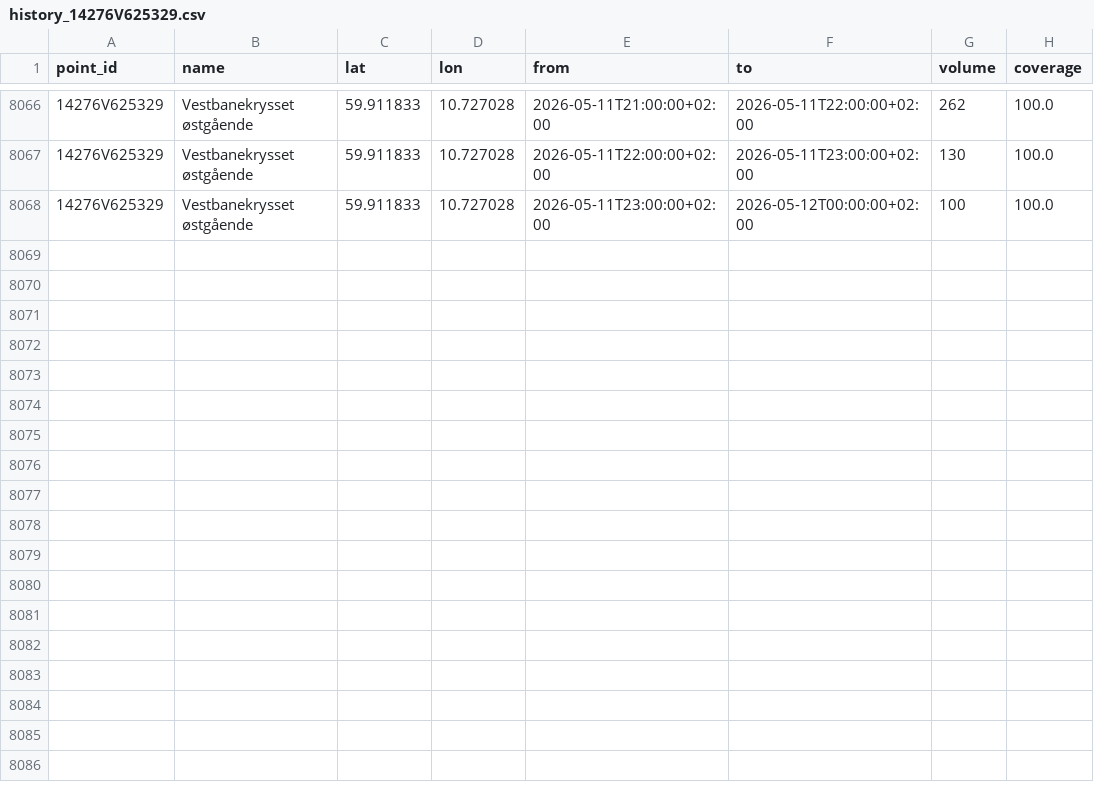
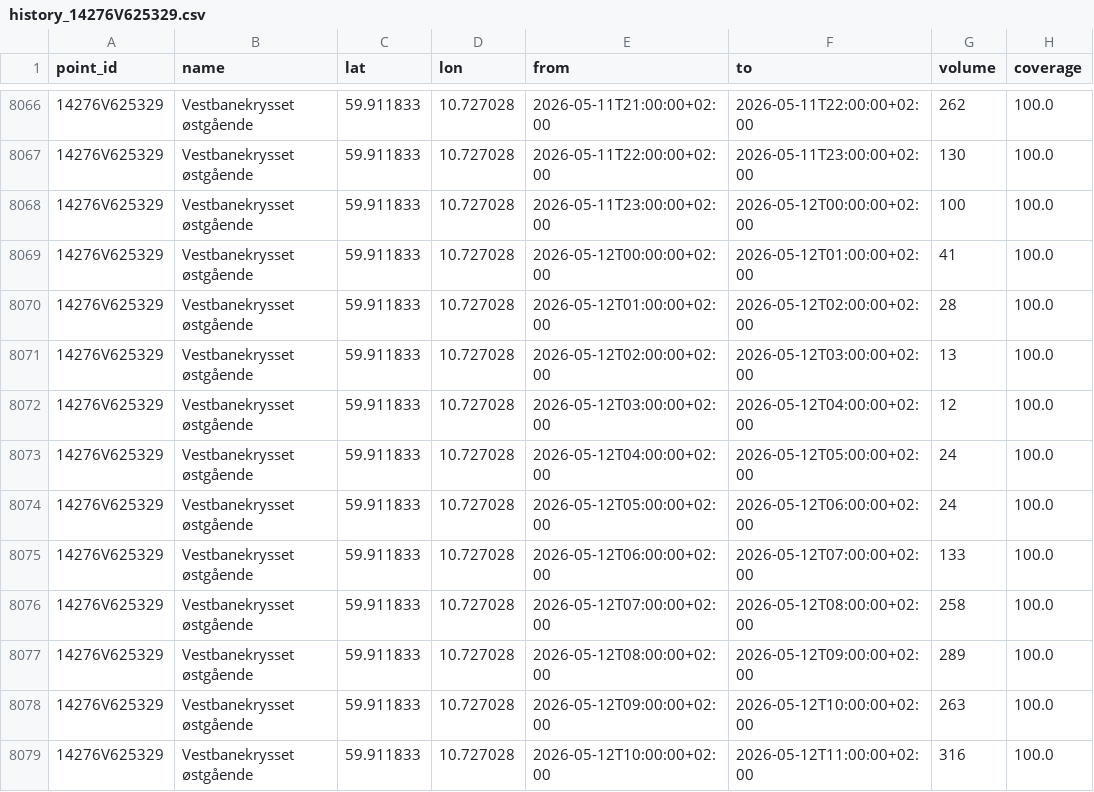
Before and after one commit to Johsch12/Oslo-trafikk, a CSV file: data/raw/vegvesen/history_14276V625329.csv, drawn as a sheet; only a part is shown, gaps mark what is left out; the diff names each change by its address in the sheet, - before the commit and + after, or states it on an @@ line.

```diff
--- a/data/raw/vegvesen/history_14276V625329.csv
+++ b/data/raw/vegvesen/history_14276V625329.csv
+row 8069: 14276V625329 | Vestbanekrysset østgående | 59.911833 | 10.727028 | 2026-05-12T00:00:00+02:00 | 2026-05-12T01:00:00+02:00 | 41 | 100.0
+row 8070: 14276V625329 | Vestbanekrysset østgående | 59.911833 | 10.727028 | 2026-05-12T01:00:00+02:00 | 2026-05-12T02:00:00+02:00 | 28 | 100.0
+row 8071: 14276V625329 | Vestbanekrysset østgående | 59.911833 | 10.727028 | 2026-05-12T02:00:00+02:00 | 2026-05-12T03:00:00+02:00 | 13 | 100.0
+row 8072: 14276V625329 | Vestbanekrysset østgående | 59.911833 | 10.727028 | 2026-05-12T03:00:00+02:00 | 2026-05-12T04:00:00+02:00 | 12 | 100.0
+row 8073: 14276V625329 | Vestbanekrysset østgående | 59.911833 | 10.727028 | 2026-05-12T04:00:00+02:00 | 2026-05-12T05:00:00+02:00 | 24 | 100.0
+row 8074: 14276V625329 | Vestbanekrysset østgående | 59.911833 | 10.727028 | 2026-05-12T05:00:00+02:00 | 2026-05-12T06:00:00+02:00 | 24 | 100.0
+row 8075: 14276V625329 | Vestbanekrysset østgående | 59.911833 | 10.727028 | 2026-05-12T06:00:00+02:00 | 2026-05-12T07:00:00+02:00 | 133 | 100.0
+row 8076: 14276V625329 | Vestbanekrysset østgående | 59.911833 | 10.727028 | 2026-05-12T07:00:00+02:00 | 2026-05-12T08:00:00+02:00 | 258 | 100.0
+row 8077: 14276V625329 | Vestbanekrysset østgående | 59.911833 | 10.727028 | 2026-05-12T08:00:00+02:00 | 2026-05-12T09:00:00+02:00 | 289 | 100.0
+row 8078: 14276V625329 | Vestbanekrysset østgående | 59.911833 | 10.727028 | 2026-05-12T09:00:00+02:00 | 2026-05-12T10:00:00+02:00 | 263 | 100.0
+row 8079: 14276V625329 | Vestbanekrysset østgående | 59.911833 | 10.727028 | 2026-05-12T10:00:00+02:00 | 2026-05-12T11:00:00+02:00 | 316 | 100.0
```
Also changed, not shown: data/raw/vegvesen/history_27334V625447.csv, data/raw/vegvesen/history_41058V625448.csv, 19 other files.
